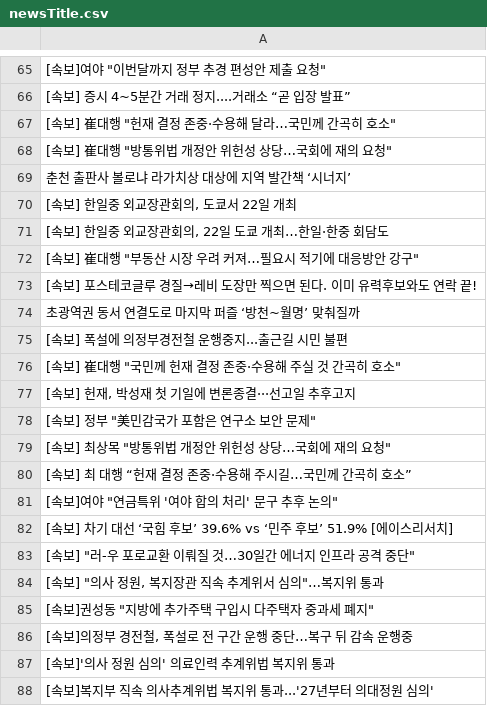
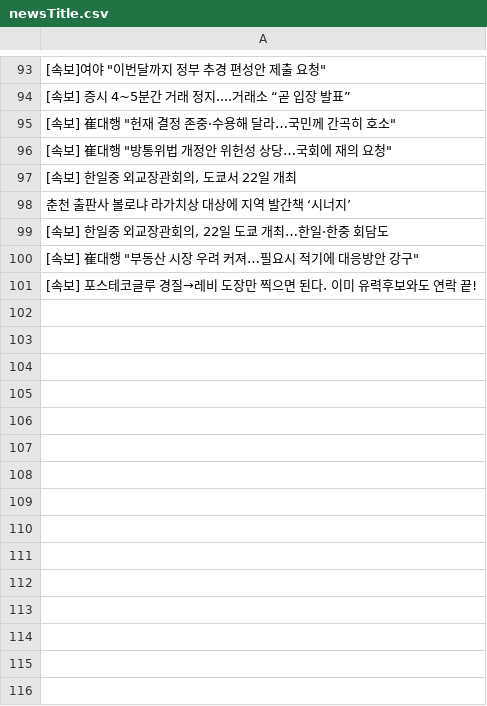
Before and after one commit to junhongkwon/News, a CSV file: newsTitle.csv, drawn as a sheet; only a part is shown, gaps mark what is left out; the diff covers the shown part only.

Commit message:
newsDataCollection

```diff
--- a/newsTitle.csv
+++ b/newsTitle.csv
@@ -68,4 +96,4 @@
 " [속보] 崔대행 ""방통위법 개정안 위헌성 상당…국회에 재의 요청"" "
+" [속보] 한일중 외교장관회의, 도쿄서 22일 개최 "
  춘천 출판사 볼로냐 라가치상 대상에 지역 발간책 ‘시너지’
-" [속보] 한일중 외교장관회의, 도쿄서 22일 개최 "
 " [속보] 한일중 외교장관회의, 22일 도쿄 개최…한일·한중 회담도 "
@@ -73,16 +101 @@
  [속보] 포스테코글루 경질→레비 도장만 찍으면 된다. 이미 유력후보와도 연락 끝!
- 초광역권 동서 연결도로 마지막 퍼즐 ‘방천~월명’ 맞춰질까
- [속보] 폭설에 의정부경전철 운행중지...출근길 시민 불편
-" [속보] 崔대행 ""국민께 헌재 결정 존중·수용해 주실 것 간곡히 호소"" "
-" [속보] 헌재, 박성재 첫 기일에 변론종결···선고일 추후고지 "
-" [속보] 정부 ""美민감국가 포함은 연구소 보안 문제"" "
-" [속보] 최상목 ""방통위법 개정안 위헌성 상당…국회에 재의 요청"" "
- [속보] 최 대행 “헌재 결정 존중·수용해 주시길…국민께 간곡히 호소”
-" [속보]여야 ""연금특위 '여야 합의 처리' 문구 추후 논의"" "
- [속보] 차기 대선 ‘국힘 후보’ 39.6% vs ‘민주 후보’ 51.9% [에이스리서치]
-" [속보] ""러-우 포로교환 이뤄질 것…30일간 에너지 인프라 공격 중단"" "
-" [속보] ""의사 정원, 복지장관 직속 추계위서 심의""…복지위 통과 "
-" [속보]권성동 ""지방에 추가주택 구입시 다주택자 중과세 폐지"" "
-" [속보]의정부 경전철, 폭설로 전 구간 운행 중단…복구 뒤 감속 운행중 "
- [속보]'의사 정원 심의' 의료인력 추계위법 복지위 통과
- [속보]복지부 직속 의사추계위법 복지위 통과...'27년부터 의대정원 심의'
```
Also changed, not shown: 27 added rows, 12 removed rows, 8 moved rows and 3 edited cells elsewhere in this file.
